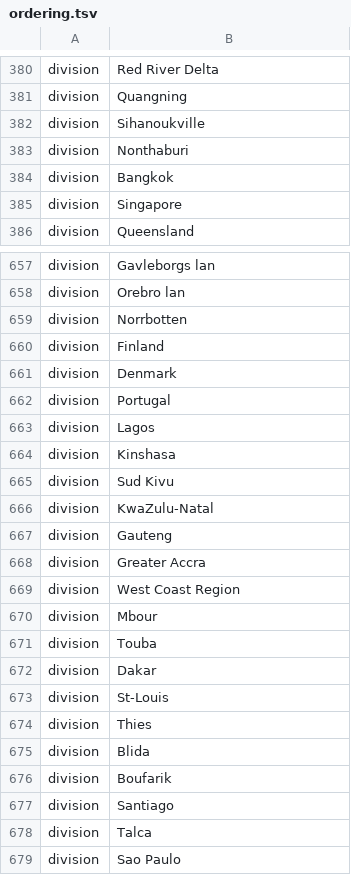
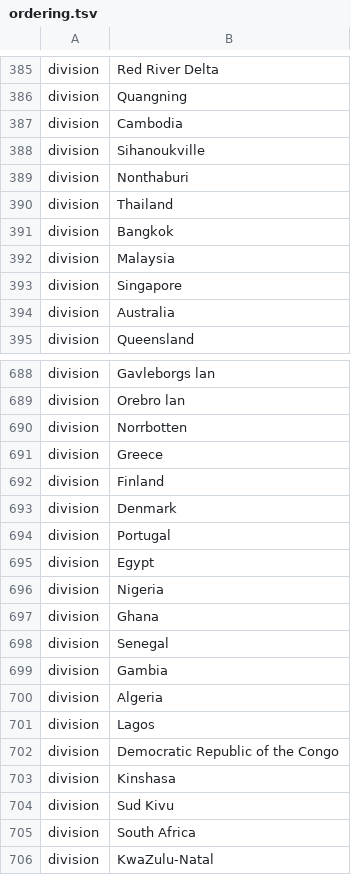
Before and after one commit to nextstrain/ncov, a TSV file: config/ordering.tsv, drawn as a sheet; only a part is shown, gaps mark what is left out; the shorter side is filled out with more unchanged rows; the diff covers the shown part only.

```diff
--- a/config/ordering.tsv
+++ b/config/ordering.tsv
@@ -381,6 +386,10 @@ division	Red River Delta
 division	Quangning
+division	Cambodia
 division	Sihanoukville
 division	Nonthaburi
+division	Thailand
 division	Bangkok
+division	Malaysia
 division	Singapore
+division	Australia
 division	Queensland
@@ -659,2 +690,3 @@ division	Orebro lan
 division	Norrbotten
+division	Greece
 division	Finland
@@ -662,5 +694,13 @@ division	Denmark
 division	Portugal
+division	Egypt
+division	Nigeria
+division	Ghana
+division	Senegal
+division	Gambia
+division	Algeria
 division	Lagos
+division	Democratic Republic of the Congo
 division	Kinshasa
 division	Sud Kivu
+division	South Africa
 division	KwaZulu-Natal
```
Also changed, not shown: 37 added rows elsewhere in this file, config/lat_longs.tsv, 1 other file.
